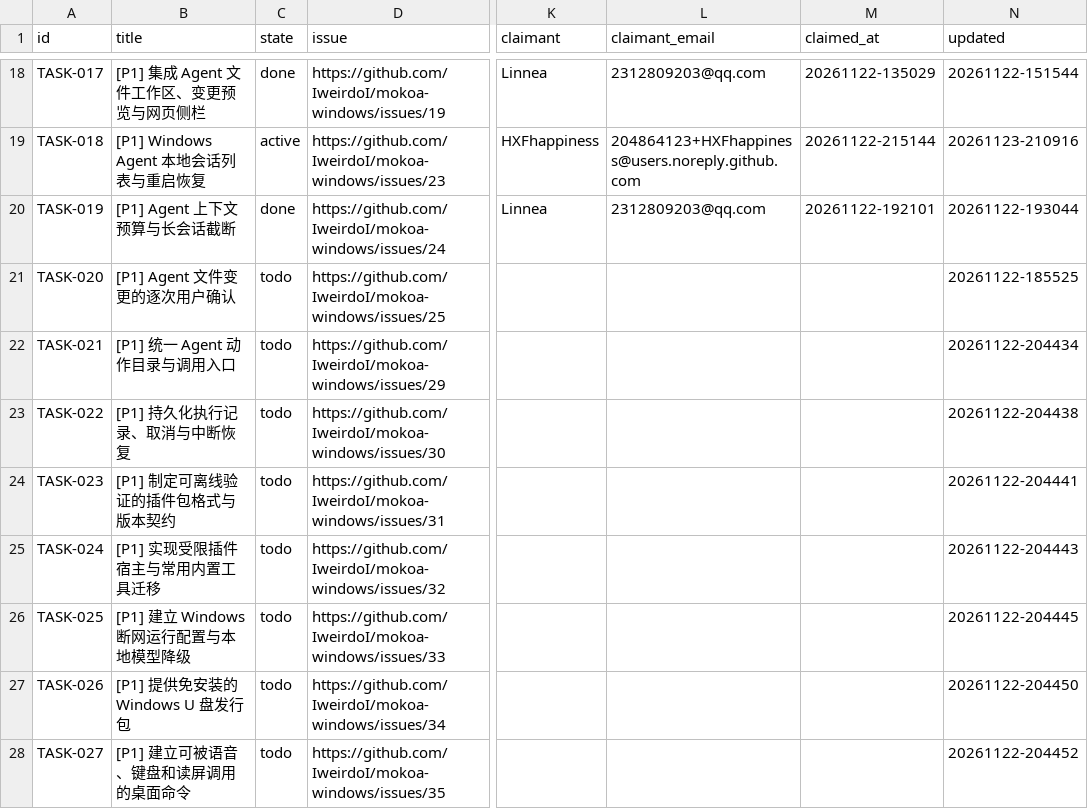
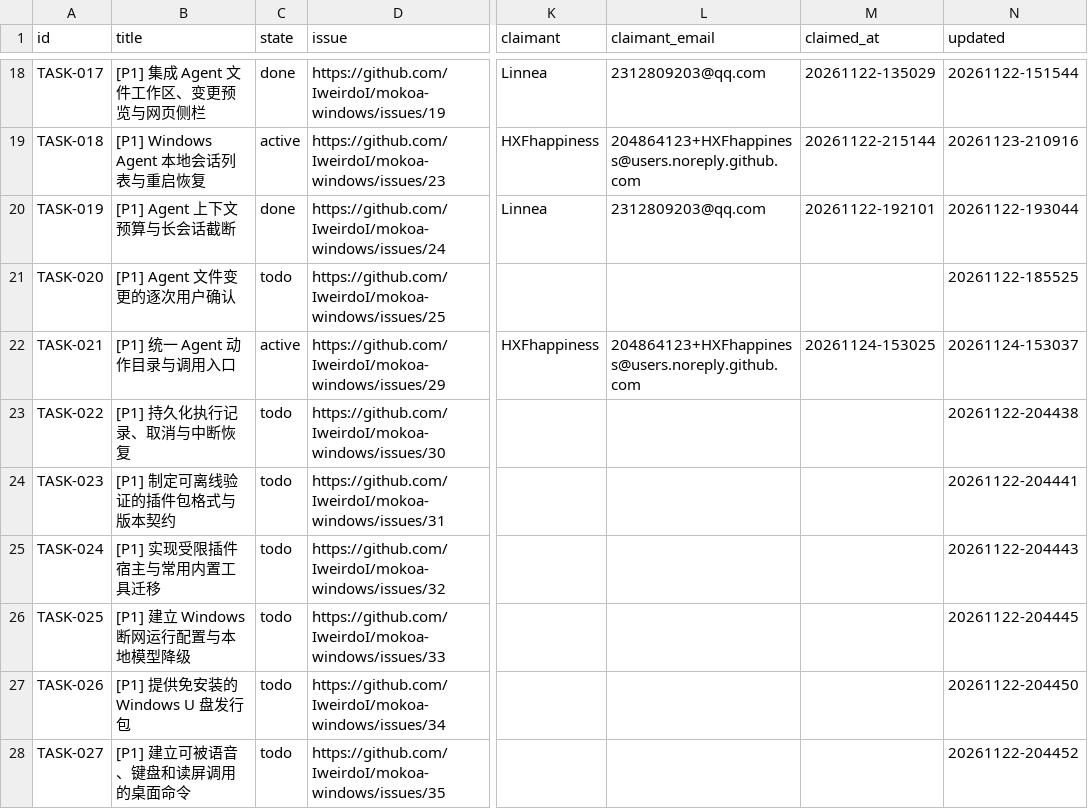
Before and after one commit to IweirdoI/OmniAble, a CSV file: .clerk/data/tasks.csv, drawn as a sheet; only a part is shown, gaps mark what is left out; the diff names each change by its address in the sheet, - before the commit and + after, or states it on an @@ line.

Commit message:
chore(tasks): claim TASK-021 for HXFhappiness
Signed-off-by: HXFhappiness <204864123+HXFhappiness@users.noreply.github.com>

```diff
--- a/.clerk/data/tasks.csv
+++ b/.clerk/data/tasks.csv
-C22 (state): todo
+C22 (state): active
-K22 (claimant): (empty)
+K22 (claimant): HXFhappiness
-L22 (claimant_email): (empty)
+L22 (claimant_email): 204864123+HXFhappiness@users.noreply.github.com
-M22 (claimed_at): (empty)
+M22 (claimed_at): 20261124-153025
-N22 (updated): 20261122-204434
+N22 (updated): 20261124-153037
```
Also changed, not shown: .clerk/seal/seal.csv.
